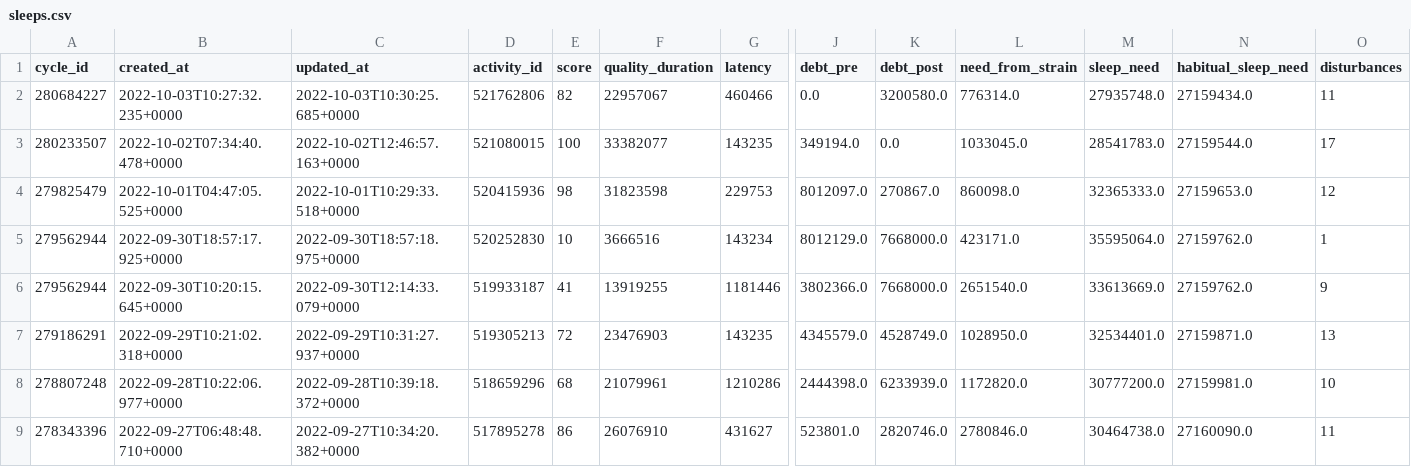
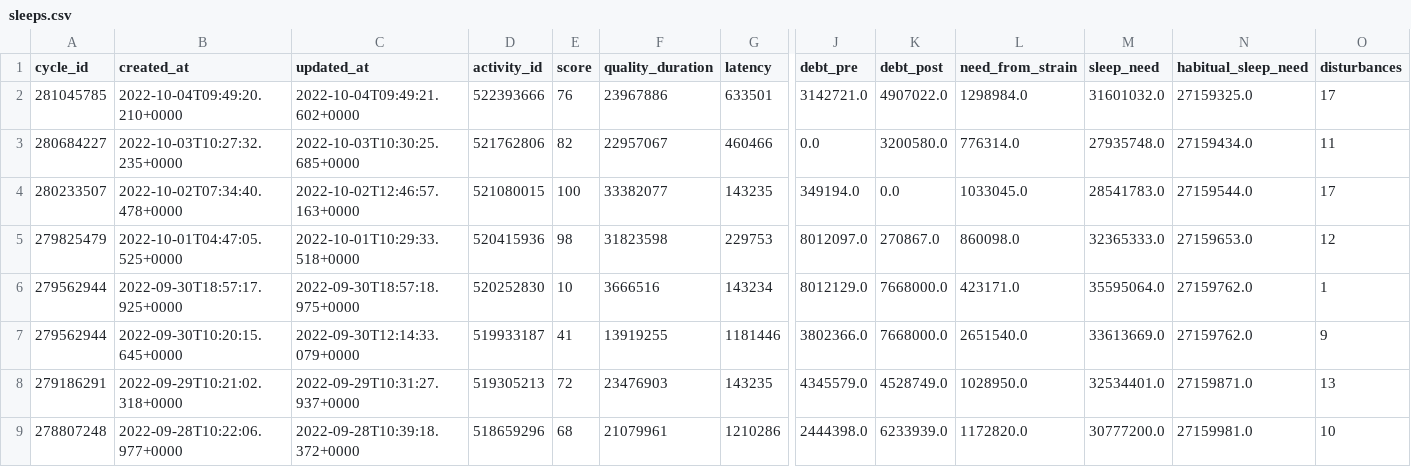
Before and after one commit to jrozra200/jakes_health_kit, a CSV file: data/sleeps.csv, drawn as a sheet; only a part is shown, gaps mark what is left out; the shorter side is filled out with more unchanged rows; rows hold the shown columns only; the diff names each change by its address in the sheet, - before the commit and + after, or states it on an @@ line.

```diff
--- a/data/sleeps.csv
+++ b/data/sleeps.csv
+row 2: 281045785 | 2022-10-04T09:49:20.210+0000 | 2022-10-04T09:49:21.602+0000 | 522393666 | 76 | 23967886 | 633501 | 3142721.0 | 4907022.0 | 1298984.0 | 31601032.0 | 27159325.0 | 17
```
Also changed, not shown: data/cycles.csv, data/recovery.csv, 3 other files.
